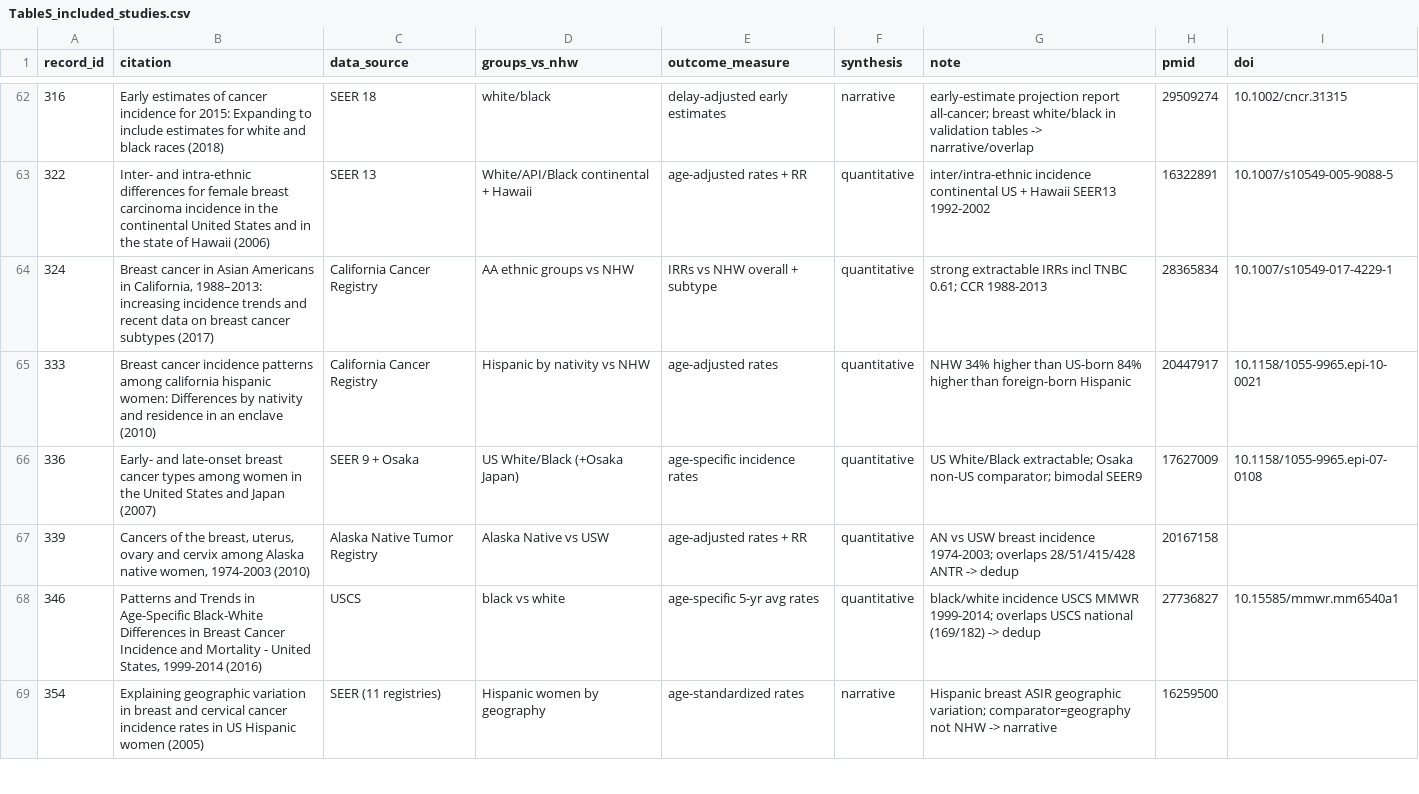
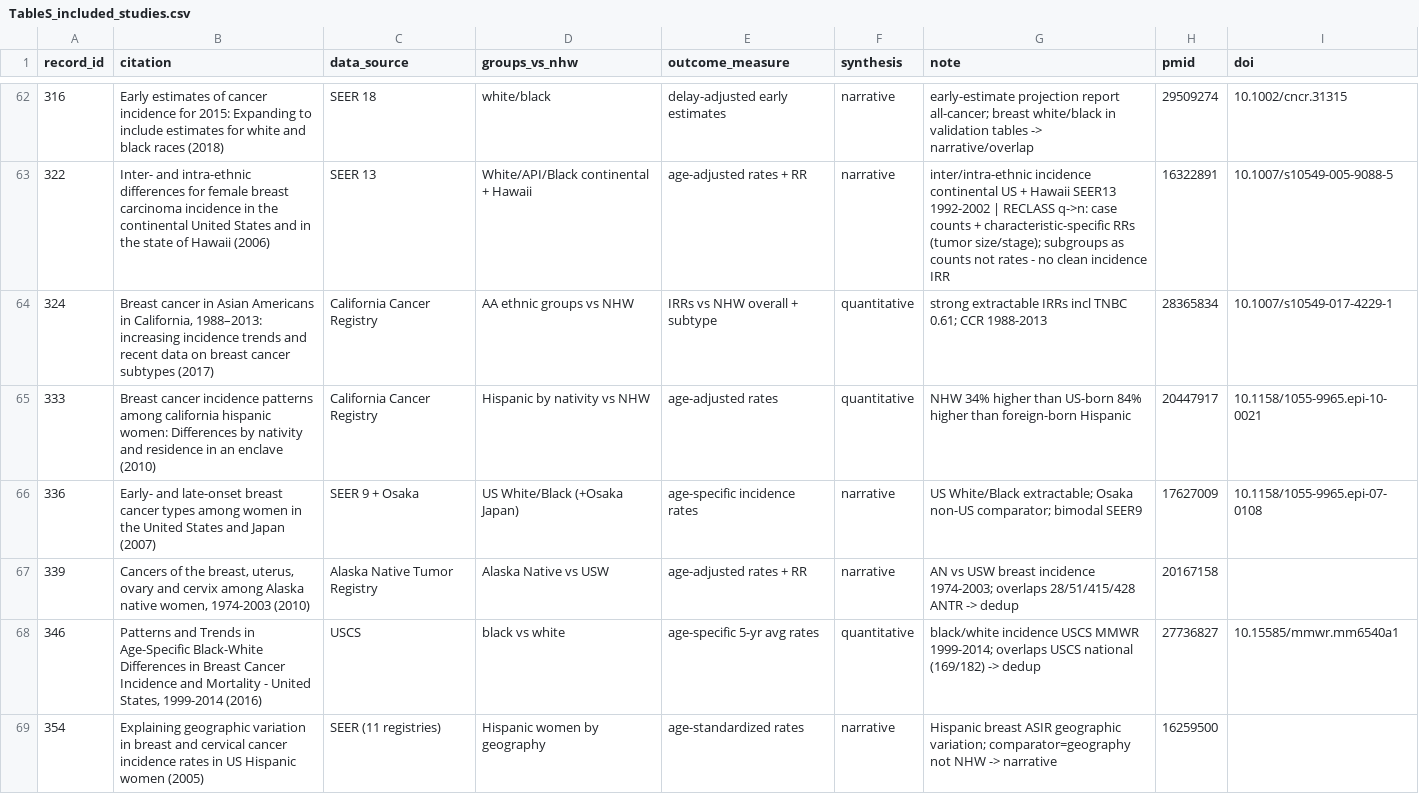
Before and after one commit to p16791918-lab/Meta, a CSV file: meta_agents/search_v2/TableS_included_studies.csv, drawn as a sheet; only a part is shown, gaps mark what is left out; the diff covers the shown part only.

```diff
--- a/meta_agents/search_v2/TableS_included_studies.csv
+++ b/meta_agents/search_v2/TableS_included_studies.csv
@@ -62,7 +62,7 @@ record_id,citation,data_source,groups_vs_nhw,outcome_measure,synthesis,note,pmid
 316,Early estimates of cancer incidence for 2015: Expanding to include estimates for white and black races (2018),SEER 18,white/black,delay-adjusted early estimates,narrative,early-estimate projection report all-cancer; breast white/black in validation tables -> narrative/overlap,29509274,10.1002/cncr.31315
-322,Inter- and intra-ethnic differences for female breast carcinoma incidence in the continental United States and in the state of Hawaii (2006),SEER 13,White/API/Black continental + Hawaii,age-adjusted rates + RR,quantitative,inter/intra-ethnic incidence continental US + Hawaii SEER13 1992-2002,16322891,10.1007/s10549-005-9088-5
+322,Inter- and intra-ethnic differences for female breast carcinoma incidence in the continental United States and in the state of Hawaii (2006),SEER 13,White/API/Black continental + Hawaii,age-adjusted rates + RR,narrative,inter/intra-ethnic incidence continental US + Hawaii SEER13 1992-2002 | RECLASS q->n: case counts + characteristic-specific RRs (tumor size/stage); subgroups as counts not rates - no clean incidence IRR,16322891,10.1007/s10549-005-9088-5
 324,"Breast cancer in Asian Americans in California, 1988–2013: increasing incidence trends and recent data on breast cancer subtypes (2017)",California Cancer Registry,AA ethnic groups vs NHW,IRRs vs NHW overall + subtype,quantitative,strong extractable IRRs incl TNBC 0.61; CCR 1988-2013,28365834,10.1007/s10549-017-4229-1
 333,Breast cancer incidence patterns among california hispanic women: Differences by nativity and residence in an enclave (2010),California Cancer Registry,Hispanic by nativity vs NHW,age-adjusted rates,quantitative,NHW 34% higher than US-born 84% higher than foreign-born Hispanic,20447917,10.1158/1055-9965.epi-10-0021
-336,Early- and late-onset breast cancer types among women in the United States and Japan (2007),SEER 9 + Osaka,US White/Black (+Osaka Japan),age-specific incidence rates,quantitative,US White/Black extractable; Osaka non-US comparator; bimodal SEER9,17627009,10.1158/1055-9965.epi-07-0108
-339,"Cancers of the breast, uterus, ovary and cervix among Alaska native women, 1974-2003 (2010)",Alaska Native Tumor Registry,Alaska Native vs USW,age-adjusted rates + RR,quantitative,AN vs USW breast incidence 1974-2003; overlaps 28/51/415/428 ANTR -> dedup,20167158,
+336,Early- and late-onset breast cancer types among women in the United States and Japan (2007),SEER 9 + Osaka,US White/Black (+Osaka Japan),age-specific incidence rates,narrative,US White/Black extractable; Osaka non-US comparator; bimodal SEER9,17627009,10.1158/1055-9965.epi-07-0108
+339,"Cancers of the breast, uterus, ovary and cervix among Alaska native women, 1974-2003 (2010)",Alaska Native Tumor Registry,Alaska Native vs USW,age-adjusted rates + RR,narrative,AN vs USW breast incidence 1974-2003; overlaps 28/51/415/428 ANTR -> dedup,20167158,
 346,"Patterns and Trends in Age-Specific Black-White Differences in Breast Cancer Incidence and Mortality - United States, 1999-2014 (2016)",USCS,black vs white,age-specific 5-yr avg rates,quantitative,black/white incidence USCS MMWR 1999-2014; overlaps USCS national (169/182) -> dedup,27736827,10.15585/mmwr.mm6540a1
```
Also changed, not shown: 1 removed row and 88 edited cells elsewhere in this file, meta_agents/search_v2/TableSA_registry_overlap.csv, meta_agents/search_v2/TableS_excluded_fulltext.csv, 3 other files.
